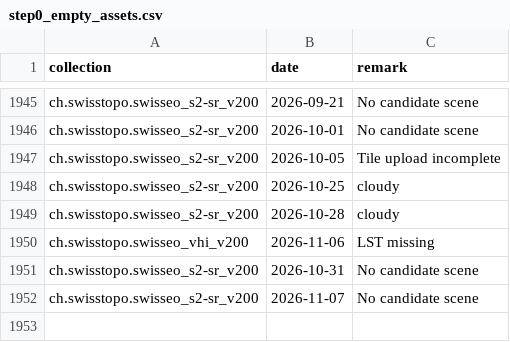
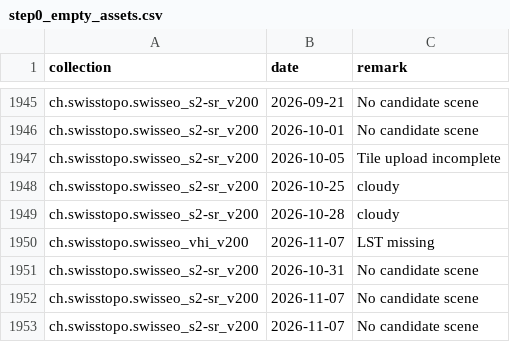
Before and after one commit to davidoesch/satromo-v2-personal, a CSV file: tools/step0_empty_assets.csv, drawn as a sheet; only a part is shown, gaps mark what is left out.

```diff
--- a/tools/step0_empty_assets.csv
+++ b/tools/step0_empty_assets.csv
@@ -1949,4 +1949,5 @@ ch.swisstopo.swisseo_s2-sr_v200,2026-10-25,cloudy
 ch.swisstopo.swisseo_s2-sr_v200,2026-10-28,cloudy
-ch.swisstopo.swisseo_vhi_v200,2026-11-06,LST missing
+ch.swisstopo.swisseo_vhi_v200,2026-11-07,LST missing
 ch.swisstopo.swisseo_s2-sr_v200,2026-10-31,No candidate scene
+ch.swisstopo.swisseo_s2-sr_v200,2026-11-07,No candidate scene
 ch.swisstopo.swisseo_s2-sr_v200,2026-11-07,No candidate scene
```
